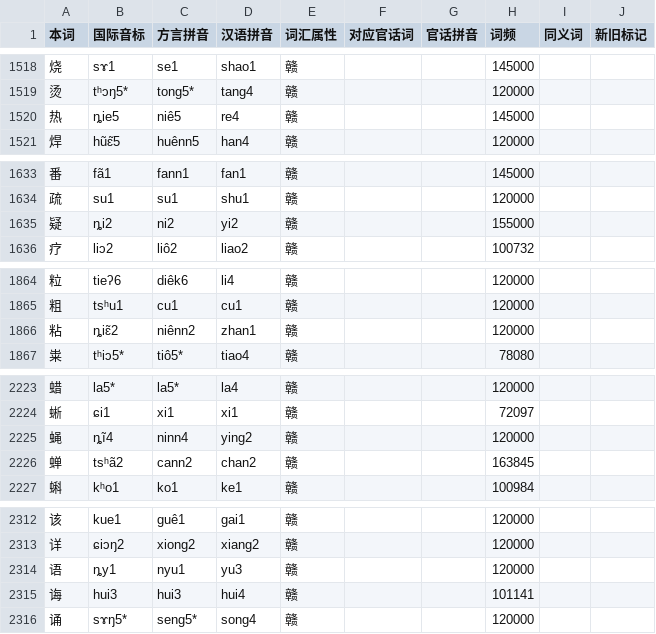
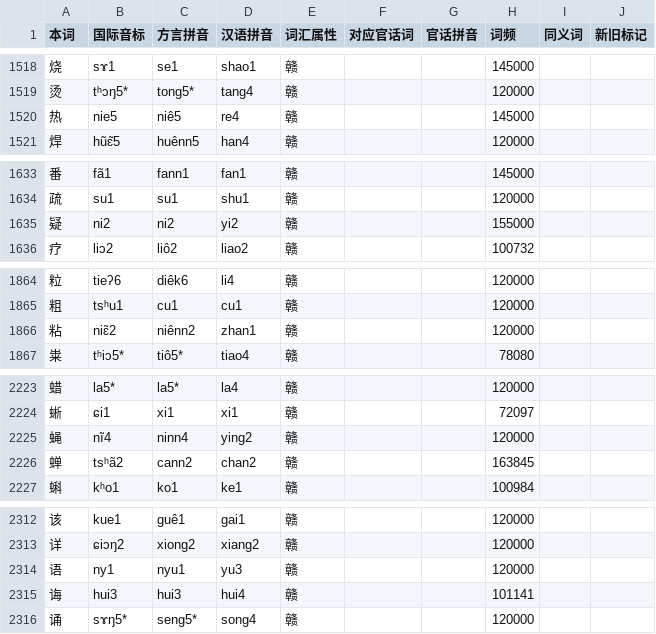
Before and after one commit to Doohaey/GonnyuGeneralIME, a TSV file: resources/regions/xyucuenn/dictionaries/chars.tsv, drawn as a sheet; only a part is shown, gaps mark what is left out; the diff covers the shown part only.

```diff
--- a/resources/regions/xyucuenn/dictionaries/chars.tsv
+++ b/resources/regions/xyucuenn/dictionaries/chars.tsv
@@ -1519,3 +1519,3 @@
 烫	tʰɔŋ5*	tong5*	tang4	赣			120000		
-热	ȵie5	niê5	re4	赣			145000		
+热	nie5	niê5	re4	赣			145000		
 焊	hũɛ̃5	huênn5	han4	赣			120000		
@@ -1634,3 +1634,3 @@
 疏	su1	su1	shu1	赣			120000		
-疑	ȵi2	ni2	yi2	赣			155000		
+疑	ni2	ni2	yi2	赣			155000		
 疗	liɔ2	liô2	liao2	赣			100732		
@@ -1865,3 +1865,3 @@
 粗	tsʰu1	cu1	cu1	赣			120000		
-粘	ȵiɛ̃2	niênn2	zhan1	赣			120000		
+粘	niɛ̃2	niênn2	zhan1	赣			120000		
 粜	tʰiɔ5*	tiô5*	tiao4	赣			78080		
@@ -2224,3 +2224,3 @@
 蜥	ɕi1	xi1	xi1	赣			72097		
-蝇	ȵĩ4	ninn4	ying2	赣			120000		
+蝇	nĩ4	ninn4	ying2	赣			120000		
 蝉	tsʰã2	cann2	chan2	赣			163845		
@@ -2313,3 +2313,3 @@
 详	ɕiɔŋ2	xiong2	xiang2	赣			120000		
-语	ȵy1	nyu1	yu3	赣			120000		
+语	ny1	nyu1	yu3	赣			120000		
 诲	hui3	hui3	hui4	赣			101141		
```
Also changed, not shown: 15 edited cells elsewhere in this file.
